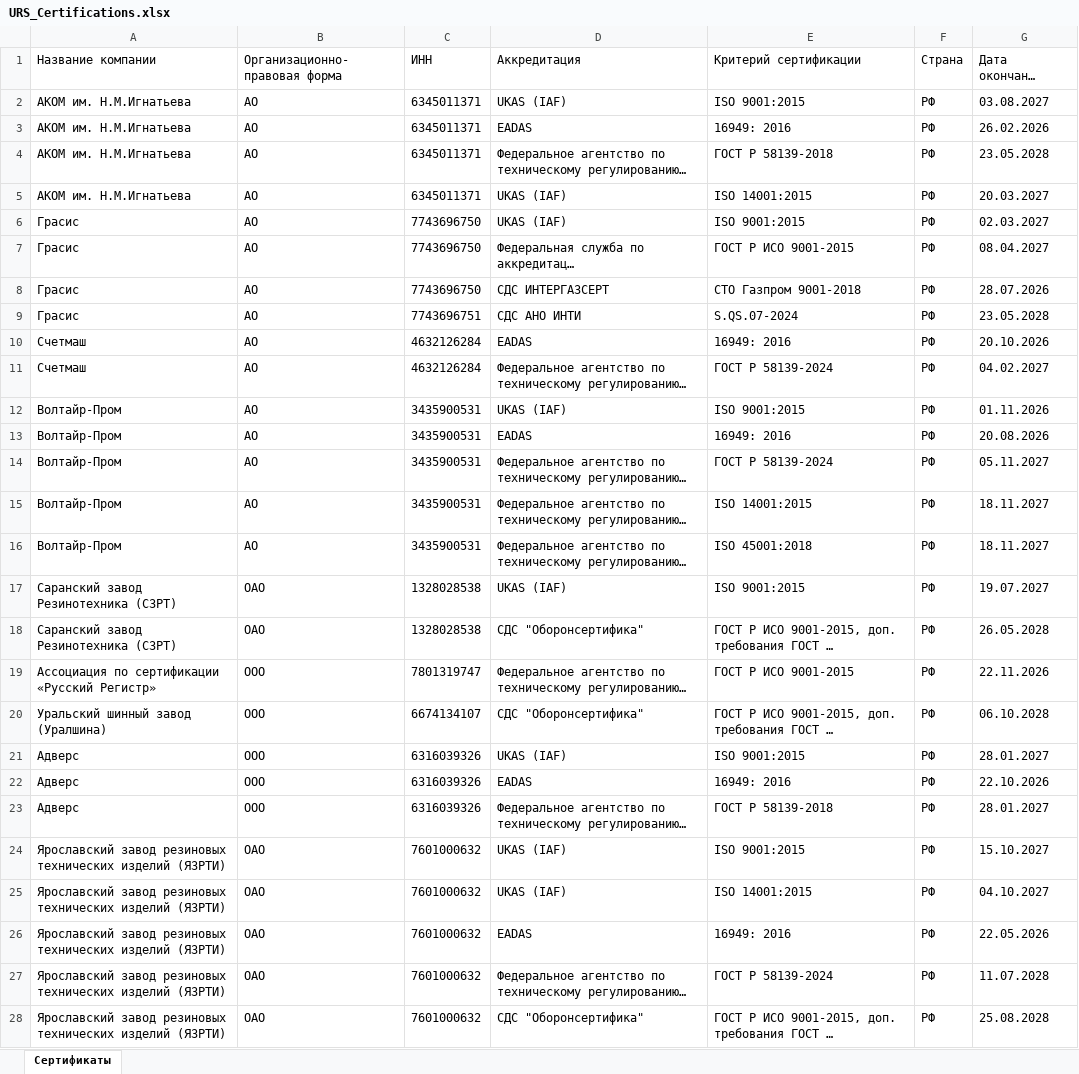
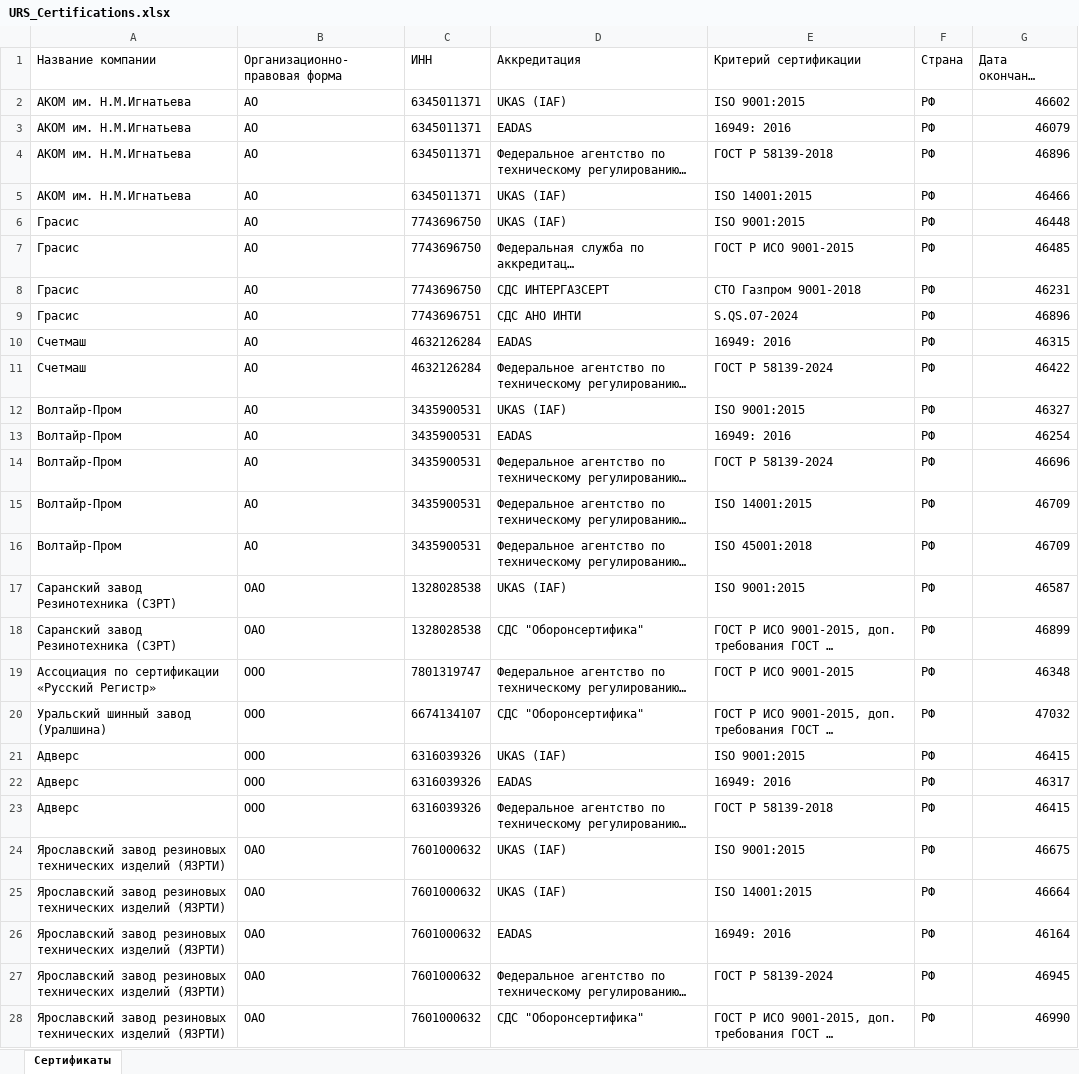
Before and after one commit to LegendaCR/Legendacompany, an Excel workbook: sites/URS/URS_Certifications/URS_Certifications.xlsx, sheet Сертификаты, drawn as a sheet; only a part is shown; long unchanged cells end in …; values as stored, in another font and other column widths than the file's, no borders; the diff covers the shown part only; the diff names each change by its address in the sheet, - before the commit and + after, or states it on an @@ line.

Commit message:
Add files via upload
Signed-off-by: Matveevsky Ilya <fulladress98@gmail.com>

```diff
--- a/sites/URS/URS_Certifications/URS_Certifications.xlsx (sheet Сертификаты)
+++ b/sites/URS/URS_Certifications/URS_Certifications.xlsx (sheet Сертификаты)
-G2 (Дата окончания сертификата): 03.08.2027
+G2 (Дата окончания сертификата): 46602
-G3 (Дата окончания сертификата): 26.02.2026
+G3 (Дата окончания сертификата): 46079
-G4 (Дата окончания сертификата): 23.05.2028
+G4 (Дата окончания сертификата): 46896
-G5 (Дата окончания сертификата): 20.03.2027
+G5 (Дата окончания сертификата): 46466
-G6 (Дата окончания сертификата): 02.03.2027
+G6 (Дата окончания сертификата): 46448
-G7 (Дата окончания сертификата): 08.04.2027
+G7 (Дата окончания сертификата): 46485
-G8 (Дата окончания сертификата): 28.07.2026
+G8 (Дата окончания сертификата): 46231
-G9 (Дата окончания сертификата): 23.05.2028
+G9 (Дата окончания сертификата): 46896
-G10 (Дата окончания сертификата): 20.10.2026
+G10 (Дата окончания сертификата): 46315
-G11 (Дата окончания сертификата): 04.02.2027
+G11 (Дата окончания сертификата): 46422
-G12 (Дата окончания сертификата): 01.11.2026
+G12 (Дата окончания сертификата): 46327
-G13 (Дата окончания сертификата): 20.08.2026
+G13 (Дата окончания сертификата): 46254
-G14 (Дата окончания сертификата): 05.11.2027
+G14 (Дата окончания сертификата): 46696
-G15:G16 (Дата окончания сертификата): 18.11.2027
+G15:G16 (Дата окончания сертификата): 46709
-G17 (Дата окончания сертификата): 19.07.2027
+G17 (Дата окончания сертификата): 46587
-G18 (Дата окончания сертификата): 26.05.2028
+G18 (Дата окончания сертификата): 46899
-G19 (Дата окончания сертификата): 22.11.2026
+G19 (Дата окончания сертификата): 46348
-G20 (Дата окончания сертификата): 06.10.2028
+G20 (Дата окончания сертификата): 47032
-G21 (Дата окончания сертификата): 28.01.2027
+G21 (Дата окончания сертификата): 46415
-G22 (Дата окончания сертификата): 22.10.2026
+G22 (Дата окончания сертификата): 46317
-G23 (Дата окончания сертификата): 28.01.2027
+G23 (Дата окончания сертификата): 46415
-G24 (Дата окончания сертификата): 15.10.2027
+G24 (Дата окончания сертификата): 46675
-G25 (Дата окончания сертификата): 04.10.2027
+G25 (Дата окончания сертификата): 46664
-G26 (Дата окончания сертификата): 22.05.2026
+G26 (Дата окончания сертификата): 46164
-G27 (Дата окончания сертификата): 11.07.2028
+G27 (Дата окончания сертификата): 46945
-G28 (Дата окончания сертификата): 25.08.2028
+G28 (Дата окончания сертификата): 46990
```
Also changed, not shown: 1133 edited cells elsewhere in this sheet.
